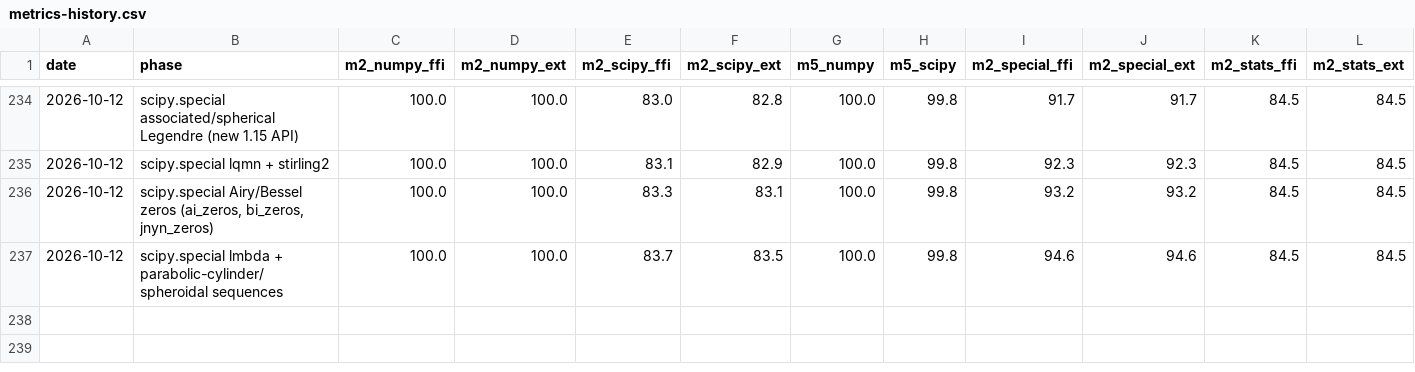
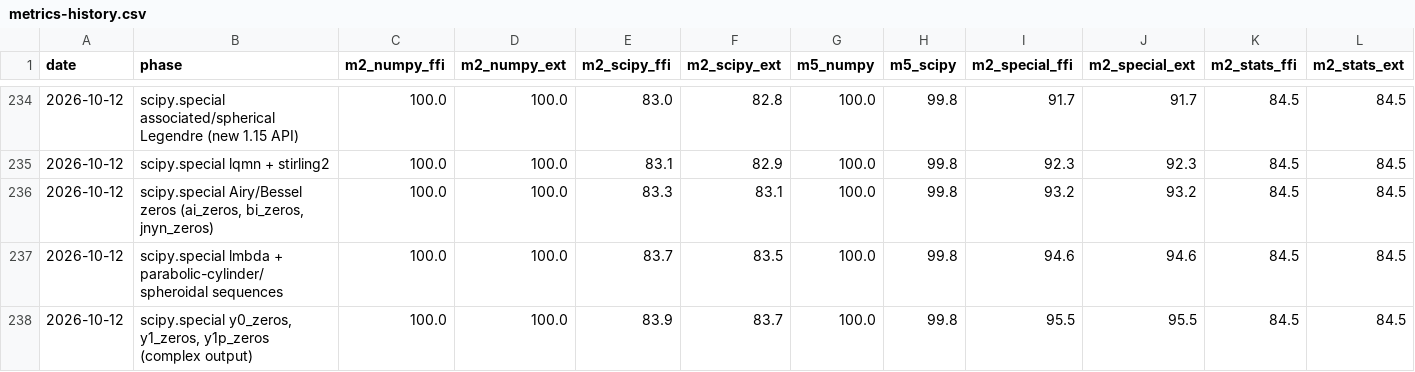
Before and after one commit to DMJ-CV-91913/tessero, a CSV file: .work/metrics-history.csv, drawn as a sheet; only a part is shown, gaps mark what is left out.

```diff
--- a/.work/metrics-history.csv
+++ b/.work/metrics-history.csv
@@ -237 +237,2 @@ date,phase,m2_numpy_ffi,m2_numpy_ext,m2_scipy_ffi,m2_scipy_ext,m5_numpy,m5_scipy
 2026-10-12,scipy.special lmbda + parabolic-cylinder/spheroidal sequences,100.0,100.0,83.7,83.5,100.0,99.8,94.6,94.6,84.5,84.5
+2026-10-12,"scipy.special y0_zeros, y1_zeros, y1p_zeros (complex output)",100.0,100.0,83.9,83.7,100.0,99.8,95.5,95.5,84.5,84.5
```
Also changed, not shown: 13 other files.
